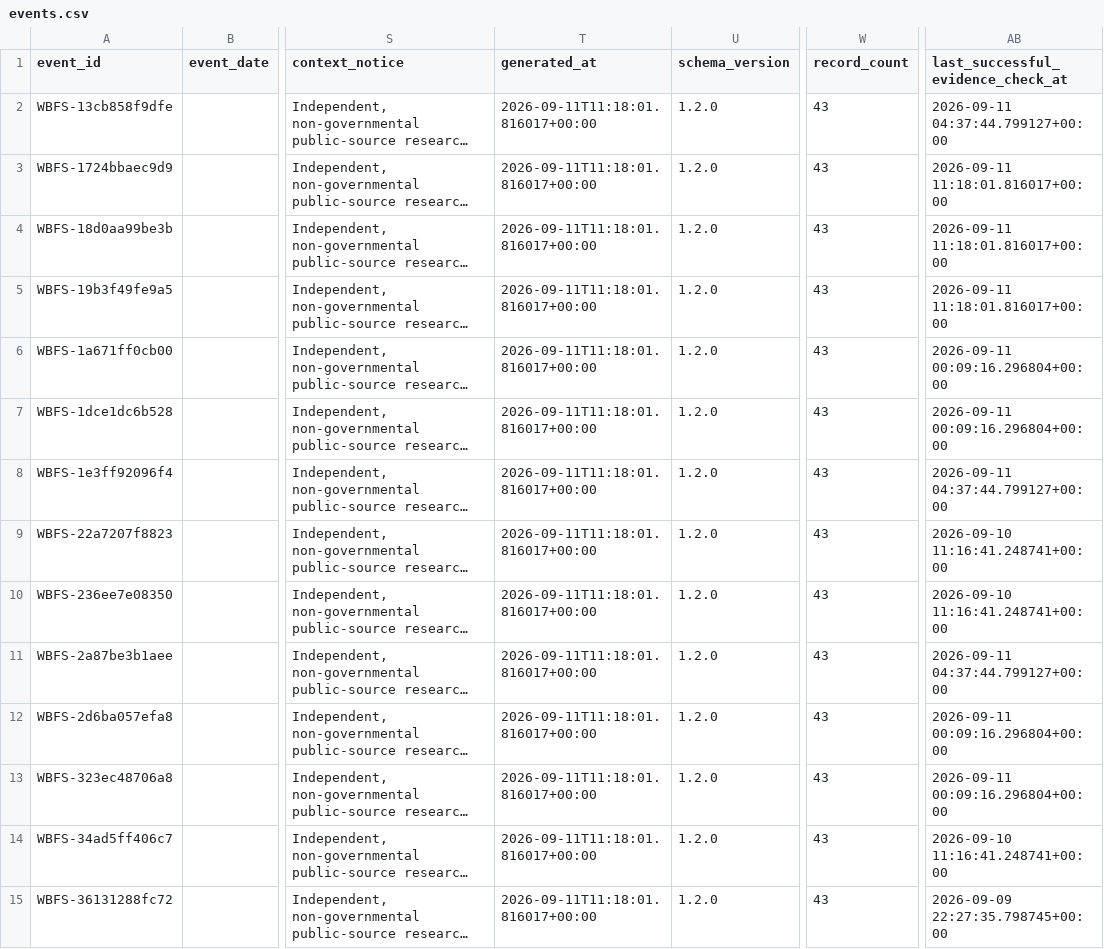
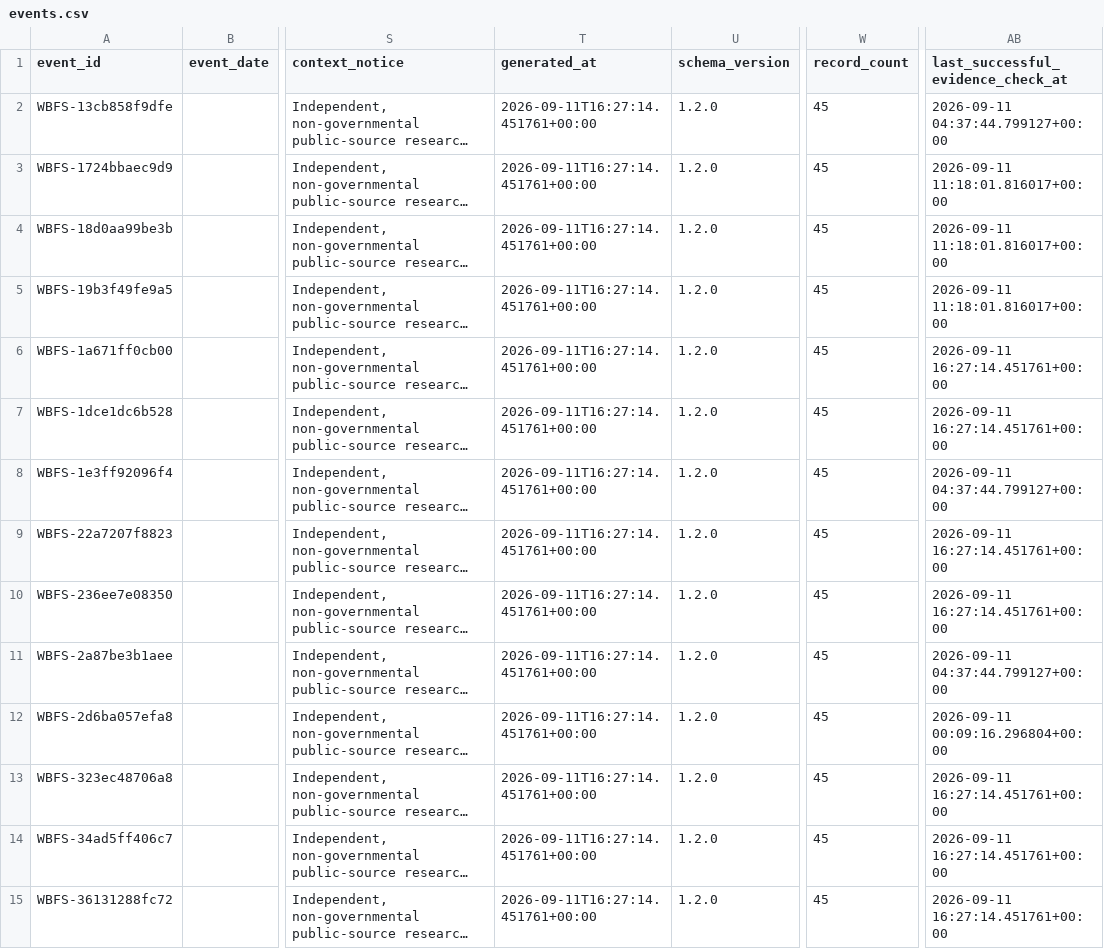
Before and after one commit to shubha07m/food_safety, a CSV file: data/events.csv, drawn as a sheet; only a part is shown, gaps mark what is left out; long unchanged cells end in …; the diff covers the shown part only; the diff names each change by its address in the sheet, - before the commit and + after, or states it on an @@ line.

```diff
--- a/data/events.csv
+++ b/data/events.csv
-T2:T15 (generated_at): 2026-09-11T11:18:01.816017+00:00
+T2:T15 (generated_at): 2026-09-11T16:27:14.451761+00:00
-W2:W15 (record_count): 43
+W2:W15 (record_count): 45
-AB6:AB7: 2026-09-11 00:09:16.296804+00:00
+AB6:AB7: 2026-09-11 16:27:14.451761+00:00
-AB9:AB10: 2026-09-10 11:16:41.248741+00:00
+AB9:AB10: 2026-09-11 16:27:14.451761+00:00
-AB13: 2026-09-11 00:09:16.296804+00:00
+AB13: 2026-09-11 16:27:14.451761+00:00
-AB14: 2026-09-10 11:16:41.248741+00:00
+AB14: 2026-09-11 16:27:14.451761+00:00
-AB15: 2026-09-09 22:27:35.798745+00:00
+AB15: 2026-09-11 16:27:14.451761+00:00
```
Also changed, not shown: 2 added rows and 72 edited cells elsewhere in this file, site/data/events.csv, 11 other files.
